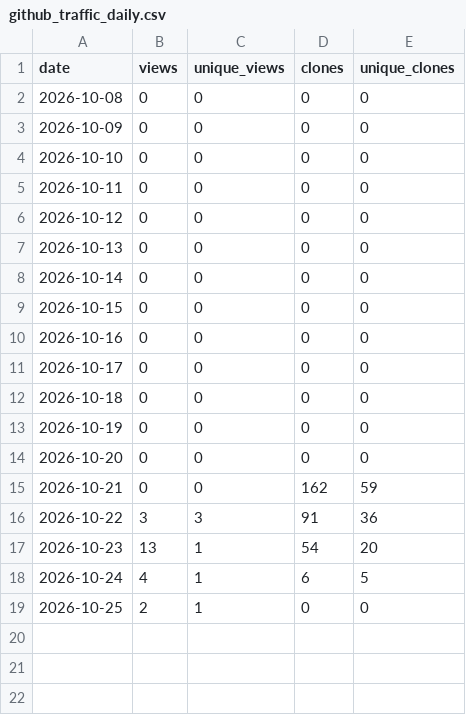
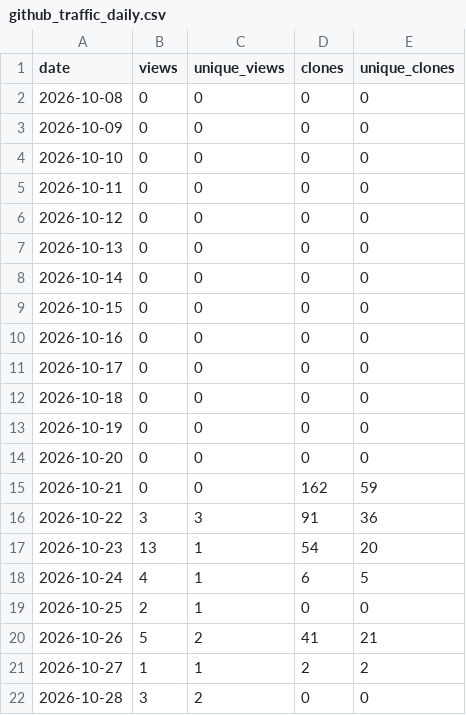
Before and after one commit to actions-marketplace-validations/akshaysharma1088_pipeverify, a CSV file: metrics/github_traffic_daily.csv, drawn as a sheet; the diff names each change by its address in the sheet, - before the commit and + after, or states it on an @@ line.

```diff
--- a/metrics/github_traffic_daily.csv
+++ b/metrics/github_traffic_daily.csv
+row 20: 2026-10-26 | 5 | 2 | 41 | 21
+row 21: 2026-10-27 | 1 | 1 | 2 | 2
+row 22: 2026-10-28 | 3 | 2 | 0 | 0
```
Also changed, not shown: 4 other files.
